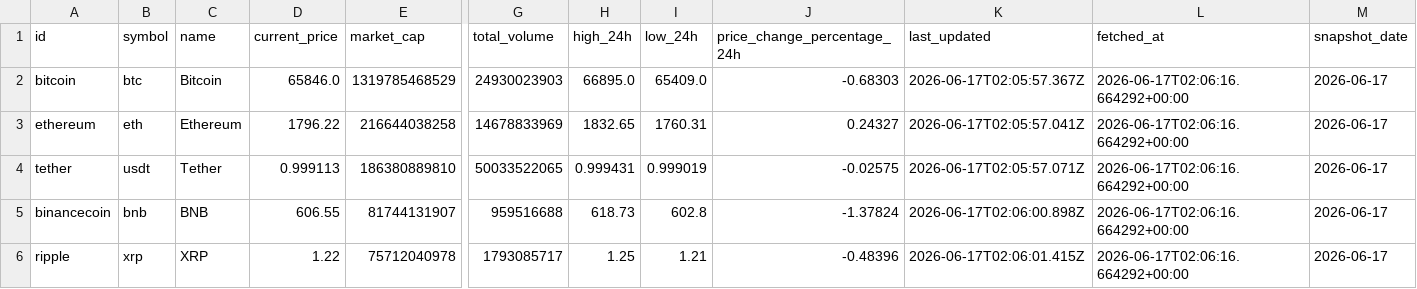
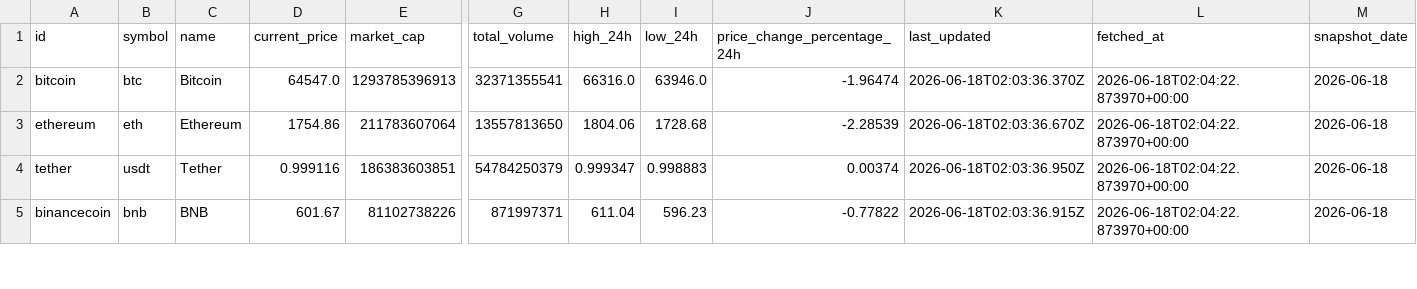
Before and after one commit to JUnelus/PySpark-ETL-and-Analysis-on-Trending-Crypto-Prices, a CSV file: data/crypto_prices.csv, drawn as a sheet; only a part is shown, gaps mark what is left out; removed rows and columns are numbered as before the commit, all else as after; rows hold the shown columns only; the diff covers the shown part only; the diff names each change by its address in the sheet, - before the commit and + after, or states it on an @@ line.

```diff
--- a/data/crypto_prices.csv
+++ b/data/crypto_prices.csv
-D2 (current_price): 65846.0
+D2 (current_price): 64547.0
-E2 (market_cap): 1319785468529
+E2 (market_cap): 1293785396913
-G2 (total_volume): 24930023903
+G2 (total_volume): 32371355541
-H2 (high_24h): 66895.0
+H2 (high_24h): 66316.0
-I2 (low_24h): 65409.0
+I2 (low_24h): 63946.0
-J2 (price_change_percentage_24h): -0.68303
+J2 (price_change_percentage_24h): -1.96474
-K2 (last_updated): 2026-06-17T02:05:57.367Z
+K2 (last_updated): 2026-06-18T02:03:36.370Z
-L2:L5 (fetched_at): 2026-06-17T02:06:16.664292+00:00
+L2:L5 (fetched_at): 2026-06-18T02:04:22.873970+00:00
-M2:M5 (snapshot_date): 2026-06-17
+M2:M5 (snapshot_date): 2026-06-18
-D3 (current_price): 1796.22
+D3 (current_price): 1754.86
-E3 (market_cap): 216644038258
+E3 (market_cap): 211783607064
-G3 (total_volume): 14678833969
+G3 (total_volume): 13557813650
-H3 (high_24h): 1832.65
+H3 (high_24h): 1804.06
-I3 (low_24h): 1760.31
+I3 (low_24h): 1728.68
-J3 (price_change_percentage_24h): 0.24327
+J3 (price_change_percentage_24h): -2.28539
-K3 (last_updated): 2026-06-17T02:05:57.041Z
+K3 (last_updated): 2026-06-18T02:03:36.670Z
-D4 (current_price): 0.999113
+D4 (current_price): 0.999116
-E4 (market_cap): 186380889810
+E4 (market_cap): 186383603851
-G4 (total_volume): 50033522065
+G4 (total_volume): 54784250379
-H4 (high_24h): 0.999431
+H4 (high_24h): 0.999347
-I4 (low_24h): 0.999019
+I4 (low_24h): 0.998883
-J4 (price_change_percentage_24h): -0.02575
+J4 (price_change_percentage_24h): 0.00374
-K4 (last_updated): 2026-06-17T02:05:57.071Z
+K4 (last_updated): 2026-06-18T02:03:36.950Z
-D5 (current_price): 606.55
+D5 (current_price): 601.67
-E5 (market_cap): 81744131907
+E5 (market_cap): 81102738226
-G5 (total_volume): 959516688
+G5 (total_volume): 871997371
-H5 (high_24h): 618.73
+H5 (high_24h): 611.04
-I5 (low_24h): 602.8
+I5 (low_24h): 596.23
-J5 (price_change_percentage_24h): -1.37824
+J5 (price_change_percentage_24h): -0.77822
-K5 (last_updated): 2026-06-17T02:06:00.898Z
+K5 (last_updated): 2026-06-18T02:03:36.915Z
-row 6: ripple | xrp | XRP | 1.22 | 75712040978 | 1793085717 | 1.25 | 1.21 | -0.48396 | 2026-06-17T02:06:01.415Z | 2026-06-17T02:06:16.664292+00:00 | 2026-06-17
```
Also changed, not shown: 3 added rows, 2 removed rows and 74 edited cells elsewhere in this file, data/crypto_prices_history.csv, output/latest_trends.csv, 6 other files.
